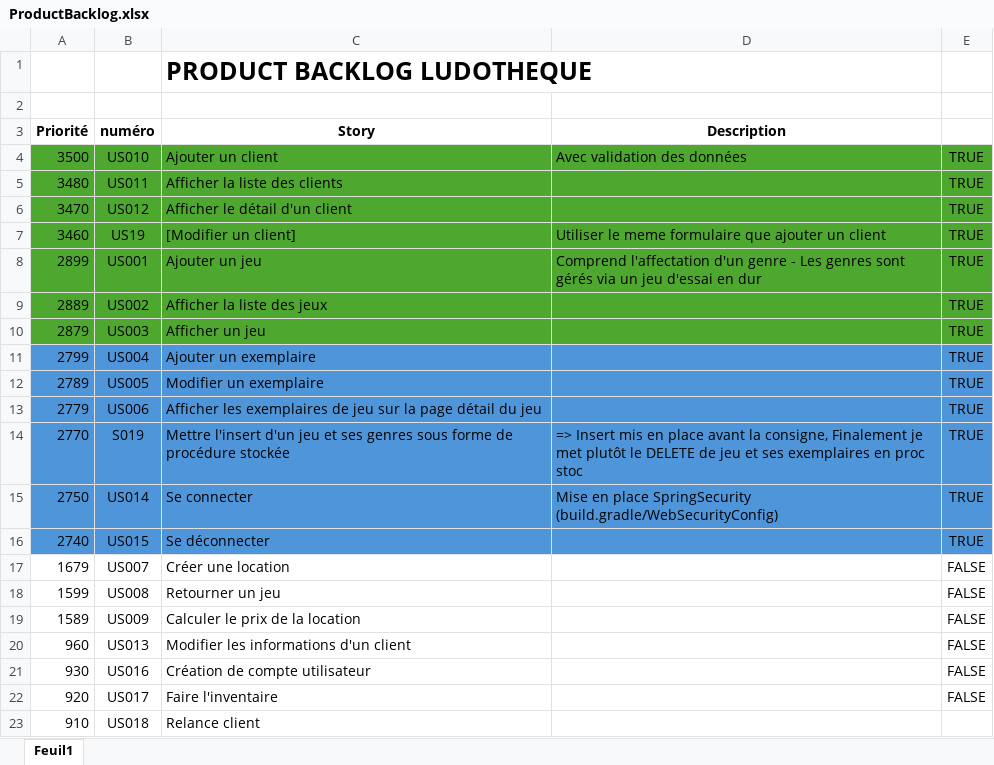
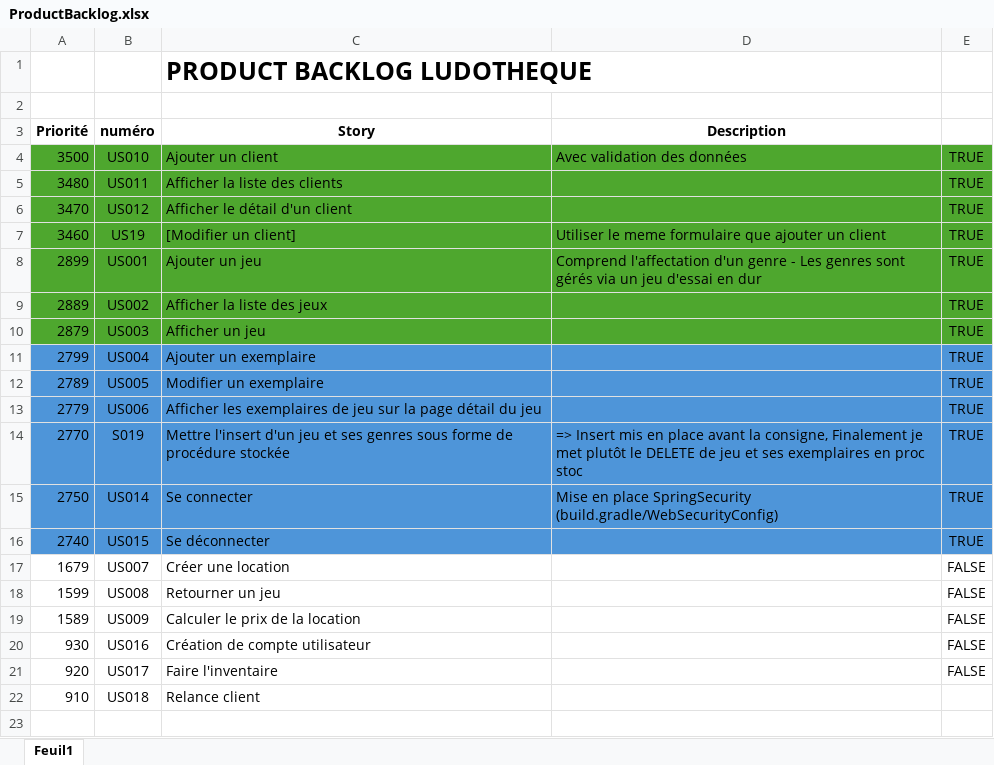
Before and after one commit to TheMisterRedFox/LUDOTHEQUE-Java-Spring, an Excel workbook: backlog/ProductBacklog.xlsx, sheet Feuil1, drawn as a sheet; values as stored, in another font and other column widths than the file's, no borders; the diff names each change by its address in the sheet, - before the commit and + after, or states it on an @@ line.

Commit message:
🔨 Update backlog

```diff
--- a/backlog/ProductBacklog.xlsx (sheet Feuil1)
+++ b/backlog/ProductBacklog.xlsx (sheet Feuil1)
-row 20: 960 | US013 | Modifier les informations d'un client |  | FALSE
```
